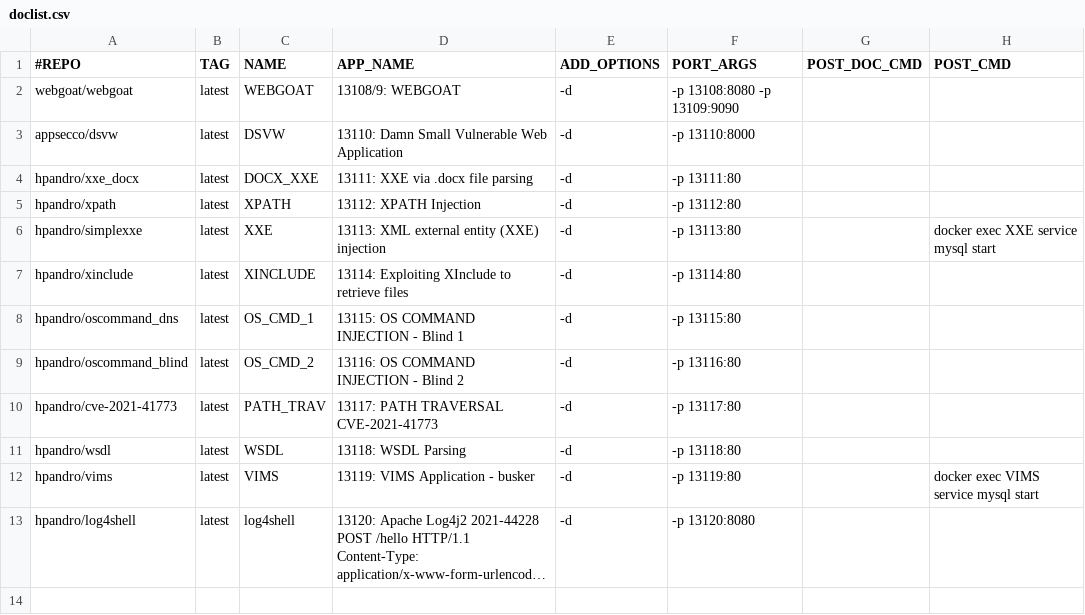
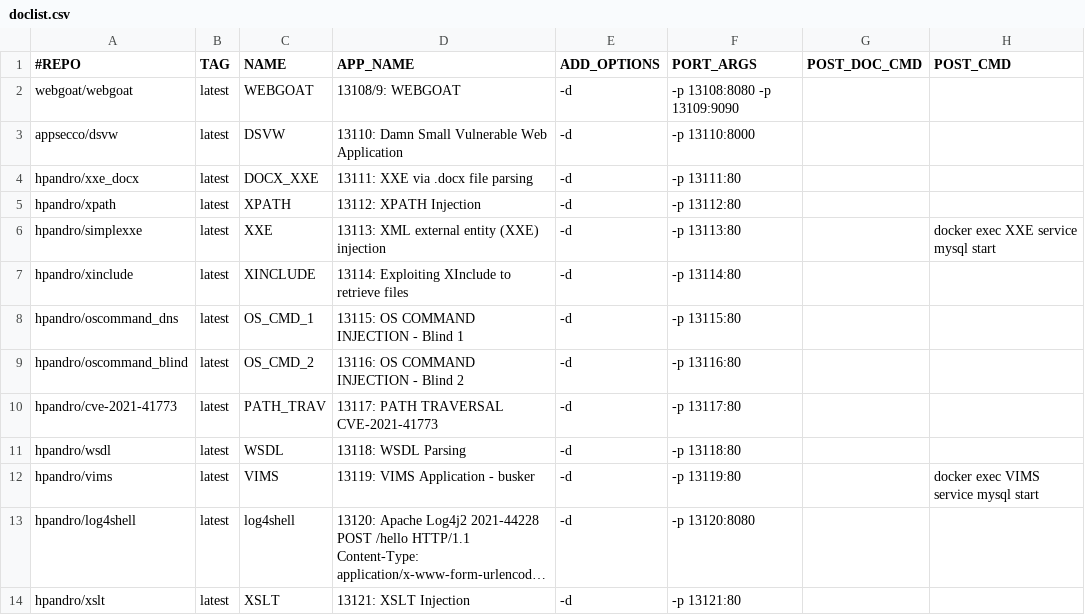
Before and after one commit to RavikumarRamesh/OVLC, a CSV file: doclist.csv, drawn as a sheet; long unchanged cells end in …; the diff names each change by its address in the sheet, - before the commit and + after, or states it on an @@ line.

Commit message:
Update doclist.csv

```diff
--- a/doclist.csv
+++ b/doclist.csv
+row 14: hpandro/xslt | latest | XSLT | 13121: XSLT Injection | -d | -p 13121:80
```
